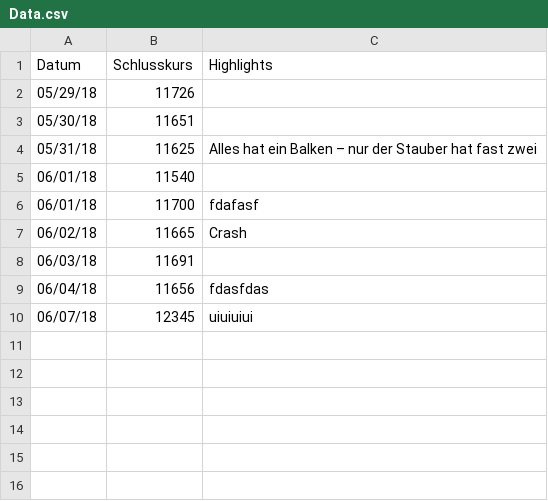
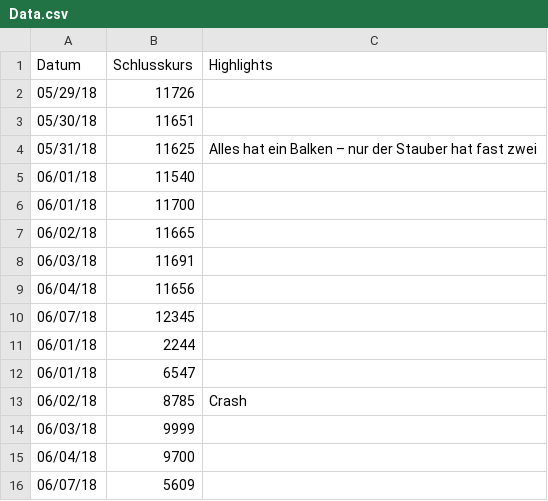
Before and after one commit to randlos/Flourish_Simple-Chart-with-Highlights, a CSV file: data/Data.csv, drawn as a sheet.

```diff
--- a/data/Data.csv
+++ b/data/Data.csv
@@ -5,6 +5,12 @@ Datum,Schlusskurs,Highlights
 06/01/18,11540,
-06/01/18,11700,fdafasf
-06/02/18,11665,Crash
+06/01/18,11700,
+06/02/18,11665,
 06/03/18,11691,
-06/04/18,11656,fdasfdas
-06/07/18,12345,uiuiuiui
+06/04/18,11656,
+06/07/18,12345,
+06/01/18,2244,
+06/01/18,6547,
+06/02/18,8785,Crash
+06/03/18,9999,
+06/04/18,9700,
+06/07/18,5609,
```
Also changed, not shown: 5 other files.
